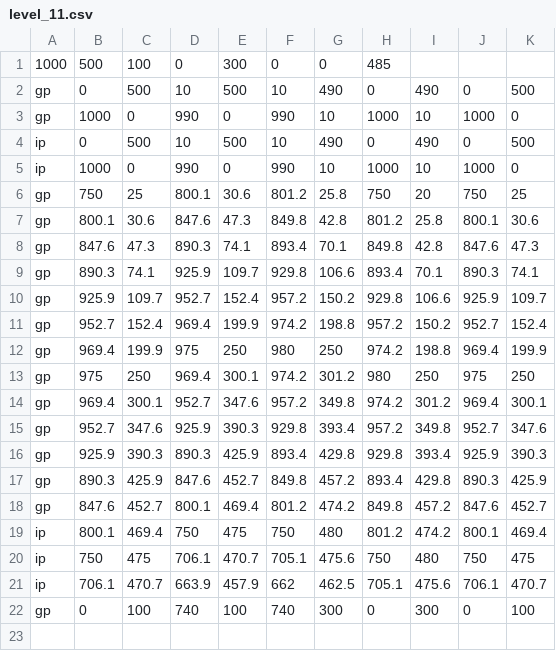
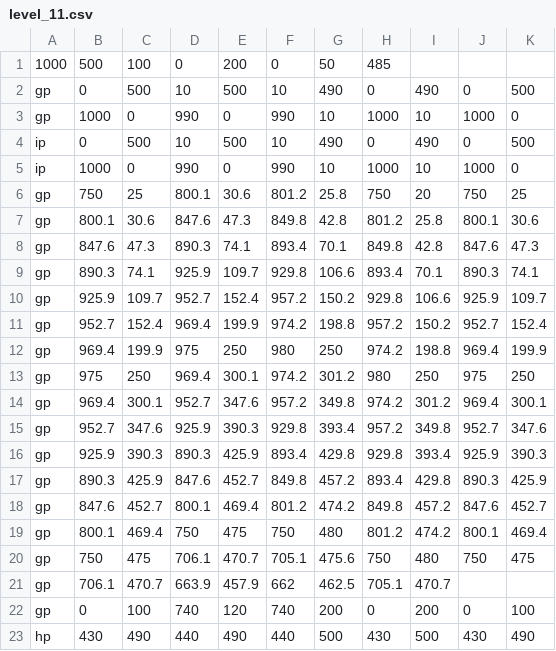
Before and after one commit to BDavisNewmark/Codot, a CSV file: levels/level_11.csv, drawn as a sheet.

Commit message:
Finished designing final level

```diff
--- a/levels/level_11.csv
+++ b/levels/level_11.csv
@@ -1,2 +1,2 @@
-1000, 500, 100, 0, 300, 0, 0, 485
+1000, 500, 100, 0, 200, 0, 50, 485
 gp, 0, 500, 10, 500, 10, 490, 0, 490, 0, 500
@@ -18,5 +18,6 @@ gp, 890.3, 425.9, 847.6, 452.7, 849.8, 457.2, 893.4, 429.8, 890.3, 425.9
 gp, 847.6, 452.7, 800.1, 469.4, 801.2, 474.2, 849.8, 457.2, 847.6, 452.7
-ip, 800.1, 469.4, 750, 475, 750, 480, 801.2, 474.2, 800.1, 469.4
-ip, 750, 475, 706.1, 470.7, 705.1, 475.6, 750, 480, 750, 475
-ip, 706.1, 470.7, 663.9, 457.9, 662, 462.5, 705.1, 475.6, 706.1, 470.7
-gp, 0, 100, 740, 100, 740, 300, 0, 300, 0, 100
+gp, 800.1, 469.4, 750, 475, 750, 480, 801.2, 474.2, 800.1, 469.4
+gp, 750, 475, 706.1, 470.7, 705.1, 475.6, 750, 480, 750, 475
+gp, 706.1, 470.7, 663.9, 457.9, 662, 462.5, 705.1, 470.7
+gp, 0, 100, 740, 120, 740, 200, 0, 200, 0, 100
+hp, 430, 490, 440, 490, 440, 500, 430, 500, 430, 490
```
Also changed, not shown: 1 other file.
